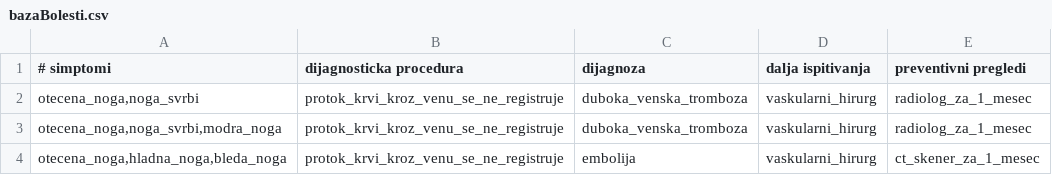
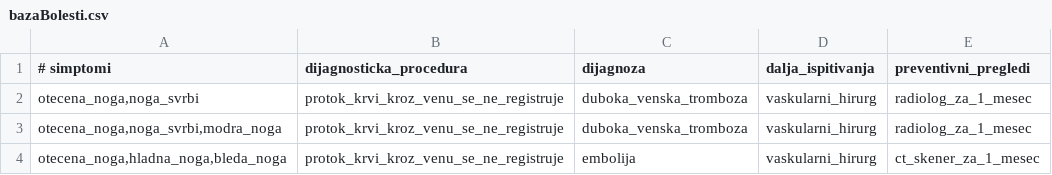
Before and after one commit to olgamomirov/Inzenjering-znanja-2020, a CSV file: Radiologija/bazaBolesti.csv, drawn as a sheet; only a part is shown.

Commit message:
Update bazaBolesti.csv

```diff
--- a/Radiologija/bazaBolesti.csv
+++ b/Radiologija/bazaBolesti.csv
@@ -1,2 +1,2 @@
-# simptomi ; dijagnosticka procedura ; dijagnoza ; dalja ispitivanja; preventivni pregledi
+# simptomi ; dijagnosticka_procedura ; dijagnoza ; dalja_ispitivanja; preventivni_pregledi
 otecena_noga,noga_svrbi;protok_krvi_kroz_venu_se_ne_registruje;duboka_venska_tromboza;vaskularni_hirurg; radiolog_za_1_mesec
```
